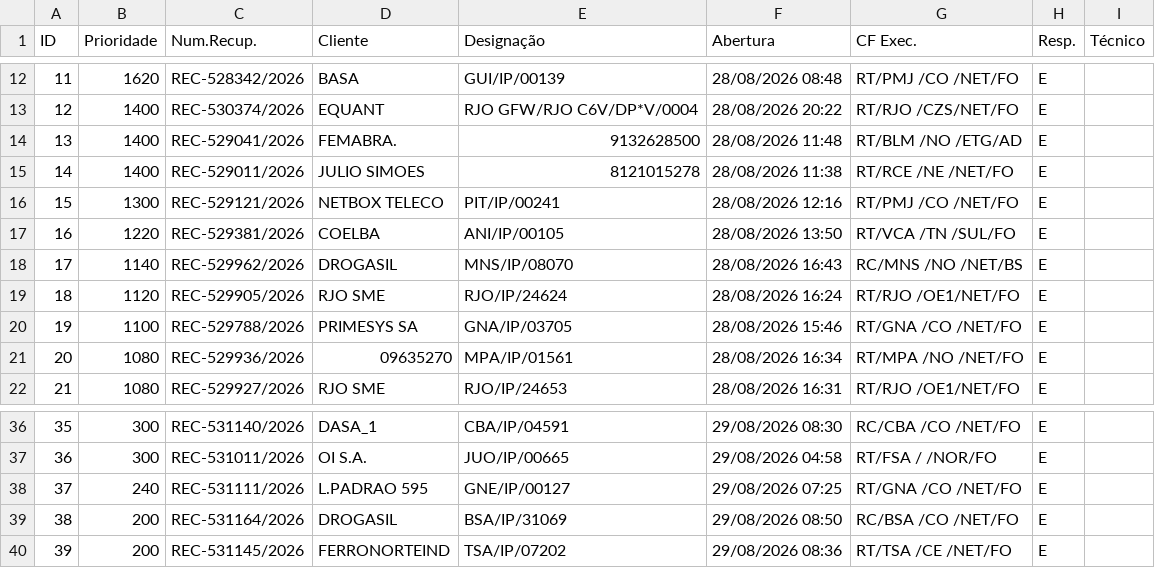
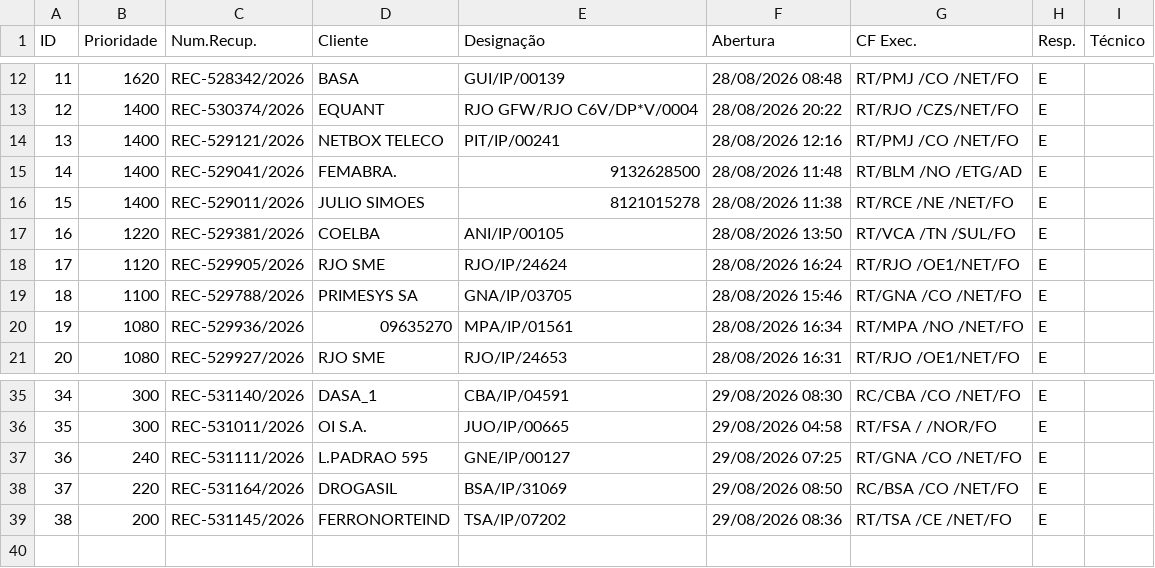
Before and after one commit to cpralonrj-pralon/embratel-sir, a CSV file: dados_rec.csv, drawn as a sheet; only a part is shown, gaps mark what is left out; removed rows and columns are numbered as before the commit, all else as after; the diff names each change by its address in the sheet, - before the commit and + after, or states it on an @@ line.

```diff
--- a/dados_rec.csv
+++ b/dados_rec.csv
+row 14: 13 | 1400 | REC-529121/2026 | NETBOX TELECO | PIT/IP/00241 | 28/08/2026 12:16 | RT/PMJ /CO /NET/FO | E
@@ column A (ID) renumbered from row 15 down @@
-row 16: 15 | 1300 | REC-529121/2026 | NETBOX TELECO | PIT/IP/00241 | 28/08/2026 12:16 | RT/PMJ /CO /NET/FO | E
-row 18: 17 | 1140 | REC-529962/2026 | DROGASIL | MNS/IP/08070 | 28/08/2026 16:43 | RC/MNS /NO /NET/BS | E
-B38 (Prioridade): 200
+B38 (Prioridade): 220
```
Also changed, not shown: dados_ral.csv, dados_ral_enriched.csv, 2 other files.
